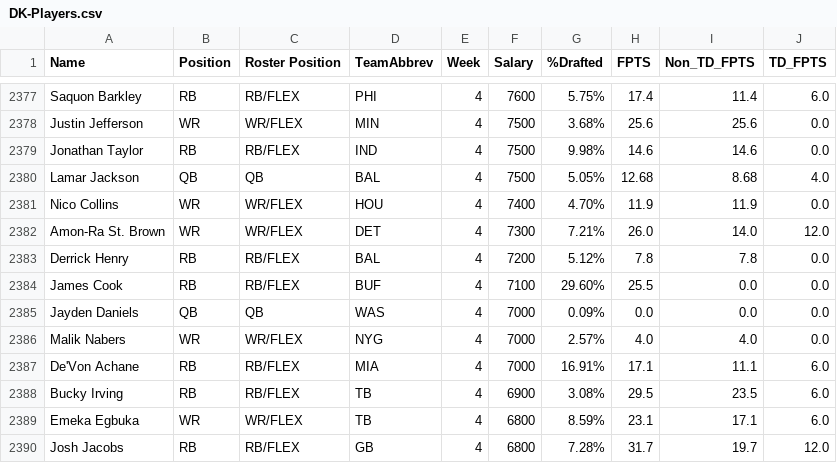
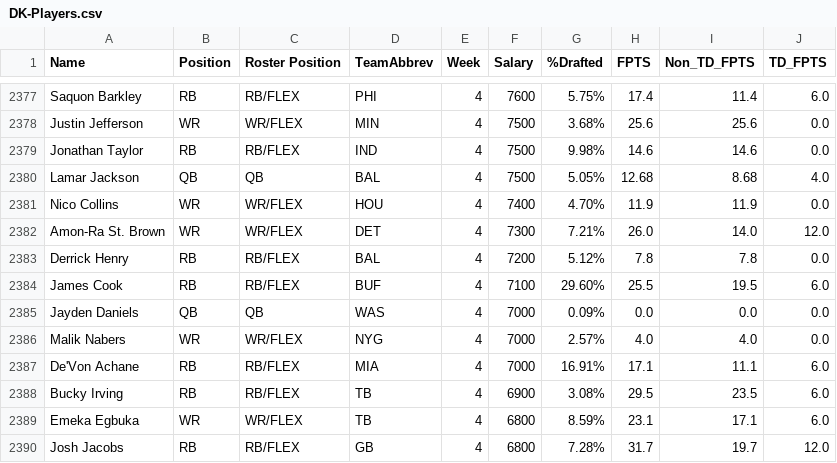
Before and after one commit to kbw612/Fantasy, a CSV file: NFL/2025/DK/DK-Players.csv, drawn as a sheet; only a part is shown, gaps mark what is left out.

Commit message:
Update DK-Players.csv

```diff
--- a/NFL/2025/DK/DK-Players.csv
+++ b/NFL/2025/DK/DK-Players.csv
@@ -2383,3 +2383,3 @@ Amon-Ra St. Brown,WR,WR/FLEX,DET,4,7300,7.21%,26.0,14.0,12.0
 Derrick Henry,RB,RB/FLEX,BAL,4,7200,5.12%,7.8,7.8,0.0
-James Cook,RB,RB/FLEX,BUF,4,7100,29.60%,25.5,0.0,0.0
+James Cook,RB,RB/FLEX,BUF,4,7100,29.60%,25.5,19.5,6.0
 Jayden Daniels,QB,QB,WAS,4,7000,0.09%,0.0,0.0,0.0
```
